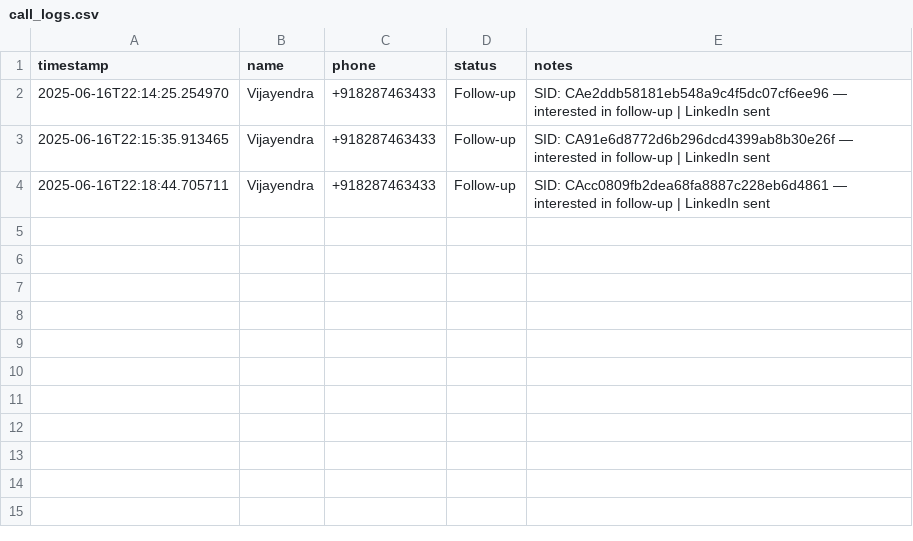
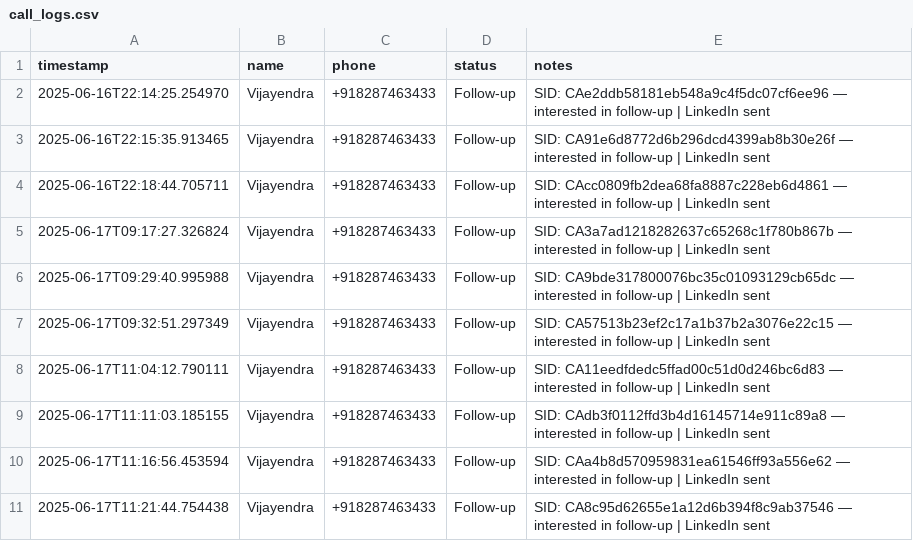
Before and after one commit to vjvashisth/cold-calling-ai, a CSV file: call_logs.csv, drawn as a sheet.

```diff
--- a/call_logs.csv
+++ b/call_logs.csv
@@ -4 +4,8 @@ timestamp,name,phone,status,notes
 2025-06-16T22:18:44.705711,Vijayendra,+918287463433,Follow-up,SID: CAcc0809fb2dea68fa8887c228eb6d4861 — interested in follow-up | LinkedIn sent
+2025-06-17T09:17:27.326824,Vijayendra,+918287463433,Follow-up,SID: CA3a7ad1218282637c65268c1f780b867b — interested in follow-up | LinkedIn sent
+2025-06-17T09:29:40.995988,Vijayendra,+918287463433,Follow-up,SID: CA9bde317800076bc35c01093129cb65dc — interested in follow-up | LinkedIn sent
+2025-06-17T09:32:51.297349,Vijayendra,+918287463433,Follow-up,SID: CA57513b23ef2c17a1b37b2a3076e22c15 — interested in follow-up | LinkedIn sent
+2025-06-17T11:04:12.790111,Vijayendra,+918287463433,Follow-up,SID: CA11eedfdedc5ffad00c51d0d246bc6d83 — interested in follow-up | LinkedIn sent
+2025-06-17T11:11:03.185155,Vijayendra,+918287463433,Follow-up,SID: CAdb3f0112ffd3b4d16145714e911c89a8 — interested in follow-up | LinkedIn sent
+2025-06-17T11:16:56.453594,Vijayendra,+918287463433,Follow-up,SID: CAa4b8d570959831ea61546ff93a556e62 — interested in follow-up | LinkedIn sent
+2025-06-17T11:21:44.754438,Vijayendra,+918287463433,Follow-up,SID: CA8c95d62655e1a12d6b394f8c9ab37546 — interested in follow-up | LinkedIn sent
```
Also changed, not shown: data/crm_log.csv, 21 other files.
